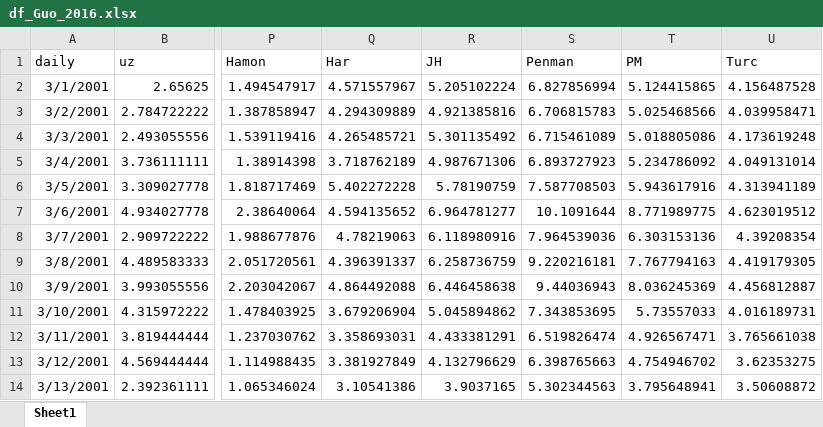
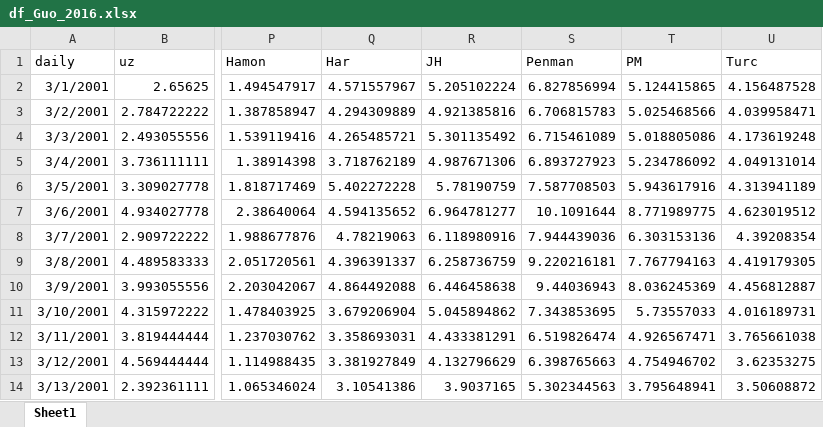
Before and after one commit to pyet-org/pyet, an Excel workbook: examples/data/example_0/df_Guo_2016.xlsx, sheet Sheet1, drawn as a sheet; only a part is shown, gaps mark what is left out; values as stored, in another font and other column widths than the file's, no borders; the diff names each change by its address in the sheet, - before the commit and + after, or states it on an @@ line.

Commit message:
Updated Penman and added Penman openwater example

```diff
--- a/examples/data/example_0/df_Guo_2016.xlsx (sheet Sheet1)
+++ b/examples/data/example_0/df_Guo_2016.xlsx (sheet Sheet1)
-S8 (Penman): 7.964539036
+S8 (Penman): 7.944439036
```
Also changed, not shown: 4 other files.
